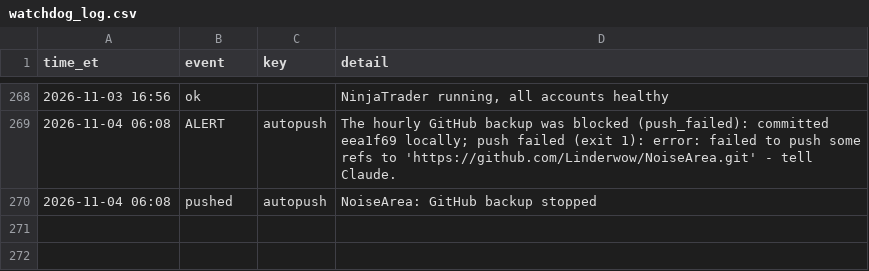
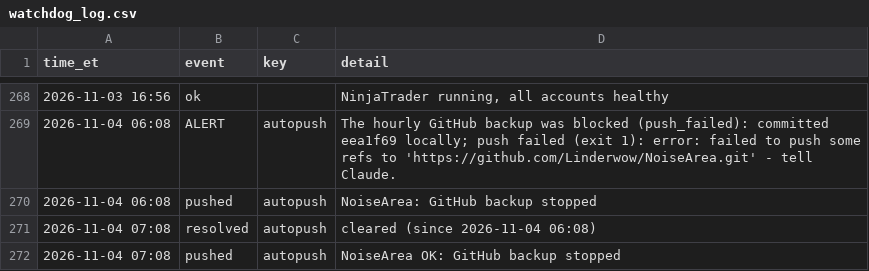
Before and after one commit to Linderwow/NoiseArea, a CSV file: nt8/agent_exports/records/watchdog_log.csv, drawn as a sheet; only a part is shown, gaps mark what is left out; the diff names each change by its address in the sheet, - before the commit and + after, or states it on an @@ line.

Commit message:
Auto-sync from live: 5 file(s) - clock_offset.csv, watchdog_log.csv, YT_COPIER_NOTE_20261104.txt, yt_delay.py, yt_delay_output.txt
Verified before commit: secrets, sync corruption, python/json, append-only ledgers.
Committed by tools/autopush.py.

```diff
--- a/nt8/agent_exports/records/watchdog_log.csv
+++ b/nt8/agent_exports/records/watchdog_log.csv
+row 271: 2026-11-04 07:08 | resolved | autopush | cleared (since 2026-11-04 06:08)
+row 272: 2026-11-04 07:08 | pushed | autopush | NoiseArea OK: GitHub backup stopped
```
Also changed, not shown: nt8/agent_exports/records/clock_offset.csv, 3 other files.
